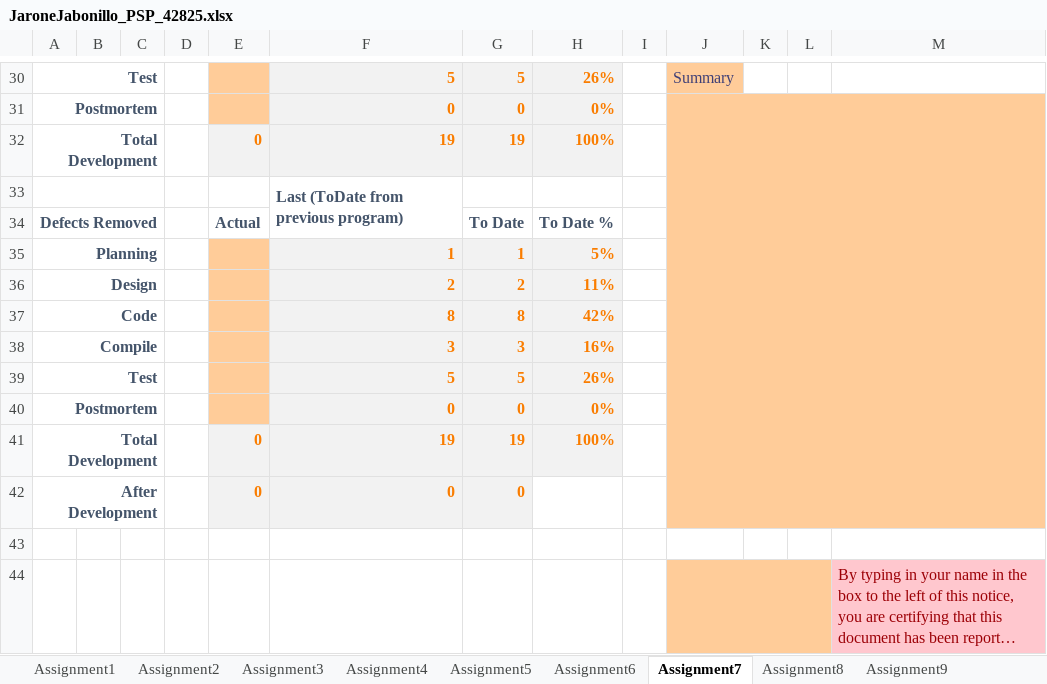
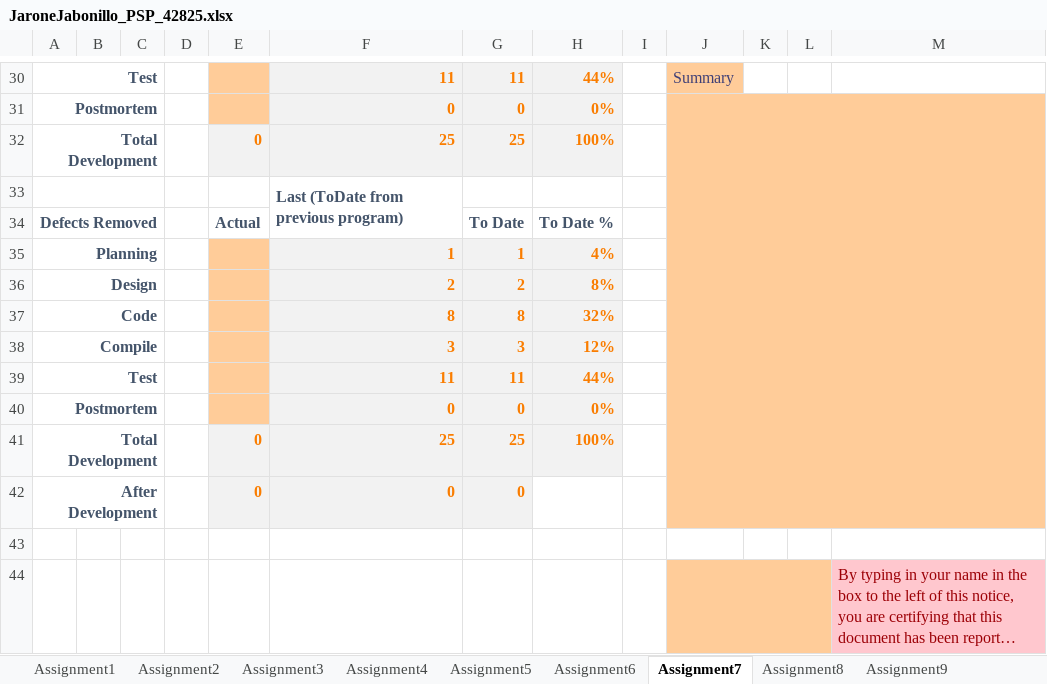
Before and after one commit to Jabonija99/JabonilloJarone_Csc18a_42825, an Excel workbook: Home/JaroneJabonillo_PSP_42825.xlsx, sheet Assignment7, drawn as a sheet; only a part is shown, gaps mark what is left out; long unchanged cells end in …; values as stored, in another font and other column widths than the file's, no borders; removed rows and columns are numbered as before the commit, all else as after; the diff covers the shown part only; the diff names each change by its address in the sheet, - before the commit and + after, or states it on an @@ line.

Commit message:
Assignment 6 and quiz 4

```diff
--- a/Home/JaroneJabonillo_PSP_42825.xlsx (sheet Assignment7)
+++ b/Home/JaroneJabonillo_PSP_42825.xlsx (sheet Assignment7)
-F30: 5
+F30: 11
-G30: 5
+G30: 11
-H30: 26%
+H30: 44%
-F32: 19
+F32: 25
-G32: 19
+G32: 25
-H35: 5%
+H35: 4%
-H36: 11%
+H36: 8%
-H37: 42%
+H37: 32%
-H38: 16%
+H38: 12%
-row 39: Test |  |  |  |  | 5 | 5 | 26%
+row 39: Test |  |  |  |  | 11 | 11 | 44%
-F41: 19
+F41: 25
-G41: 19
+G41: 25
```
Also changed, not shown: 4 added rows, 4 removed rows and 23 edited cells elsewhere in this sheet, sheet Assignment6, sheet Assignment10, sheet Assignment9, sheet Assignment11, sheet Assignment8, sheet Final Project, 31 other files.
